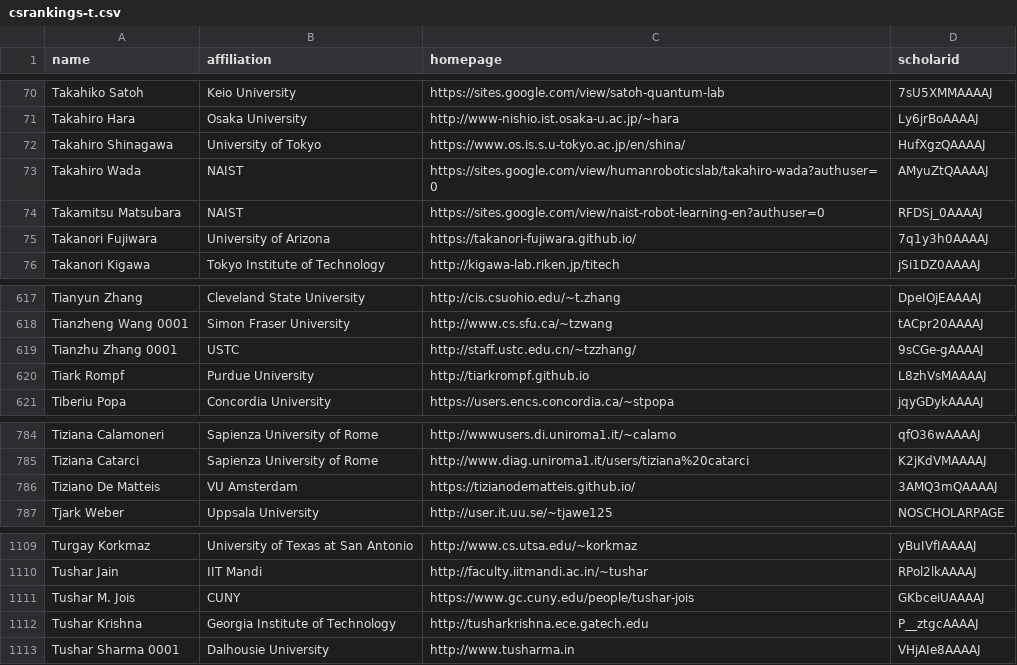
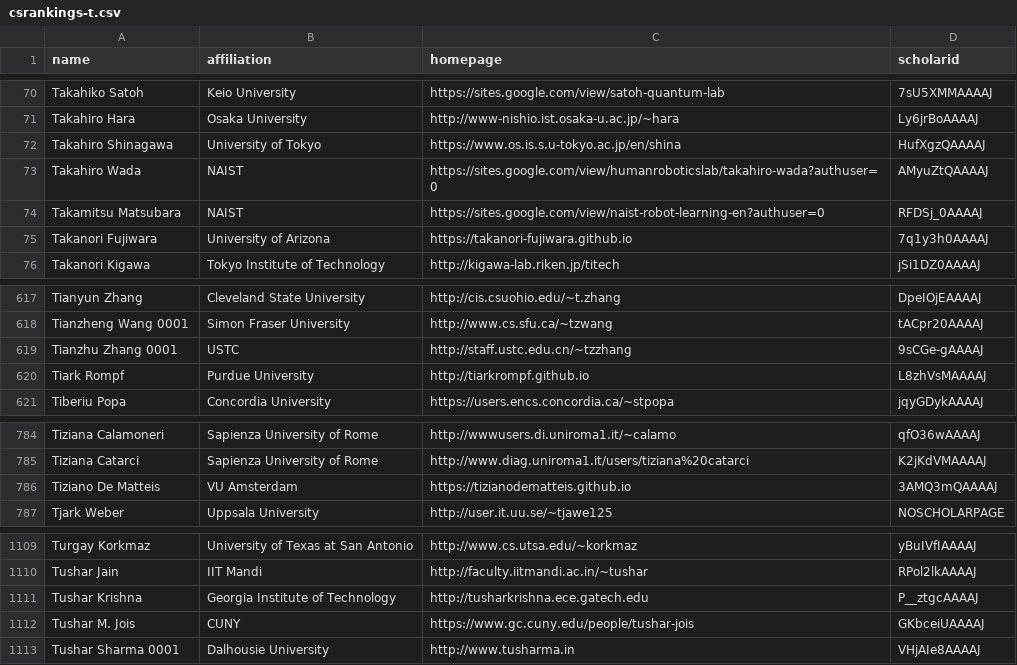
Before and after one commit to Jarviswang94/CSrankings, a CSV file: csrankings-t.csv, drawn as a sheet; only a part is shown, gaps mark what is left out.

```diff
--- a/csrankings-t.csv
+++ b/csrankings-t.csv
@@ -71,6 +71,6 @@ Takahiko Satoh,Keio University,https://sites.google.com/view/satoh-quantum-lab,7
 Takahiro Hara,Osaka University,http://www-nishio.ist.osaka-u.ac.jp/~hara,Ly6jrBoAAAAJ
-Takahiro Shinagawa,University of Tokyo,https://www.os.is.s.u-tokyo.ac.jp/en/shina/,HufXgzQAAAAJ
+Takahiro Shinagawa,University of Tokyo,https://www.os.is.s.u-tokyo.ac.jp/en/shina,HufXgzQAAAAJ
 Takahiro Wada,NAIST,https://sites.google.com/view/humanroboticslab/takahiro-wada?authuser=0,AMyuZtQAAAAJ
 Takamitsu Matsubara,NAIST,https://sites.google.com/view/naist-robot-learning-en?authuser=0,RFDSj_0AAAAJ
-Takanori Fujiwara,University of Arizona,https://takanori-fujiwara.github.io/,7q1y3h0AAAAJ
+Takanori Fujiwara,University of Arizona,https://takanori-fujiwara.github.io,7q1y3h0AAAAJ
 Takanori Kigawa,Tokyo Institute of Technology,http://kigawa-lab.riken.jp/titech,jSi1DZ0AAAAJ
@@ -618,3 +618,3 @@ Tianyun Zhang,Cleveland State University,http://cis.csuohio.edu/~t.zhang,DpeIOjE
 Tianzheng Wang 0001,Simon Fraser University,http://www.cs.sfu.ca/~tzwang,tACpr20AAAAJ
-Tianzhu Zhang 0001,USTC,http://staff.ustc.edu.cn/~tzzhang/,9sCGe-gAAAAJ
+Tianzhu Zhang 0001,USTC,http://staff.ustc.edu.cn/~tzzhang,9sCGe-gAAAAJ
 Tiark Rompf,Purdue University,http://tiarkrompf.github.io,L8zhVsMAAAAJ
@@ -785,3 +785,3 @@ Tiziana Calamoneri,Sapienza University of Rome,http://wwwusers.di.uniroma1.it/~c
 Tiziana Catarci,Sapienza University of Rome,http://www.diag.uniroma1.it/users/tiziana%20catarci,K2jKdVMAAAAJ
-Tiziano De Matteis,VU Amsterdam,https://tizianodematteis.github.io/,3AMQ3mQAAAAJ
+Tiziano De Matteis,VU Amsterdam,https://tizianodematteis.github.io,3AMQ3mQAAAAJ
 Tjark Weber,Uppsala University,http://user.it.uu.se/~tjawe125,NOSCHOLARPAGE
@@ -1110,4 +1110,4 @@ Turgay Korkmaz,University of Texas at San Antonio,http://www.cs.utsa.edu/~korkma
 Tushar Jain,IIT Mandi,http://faculty.iitmandi.ac.in/~tushar,RPol2lkAAAAJ
+Tushar Krishna,Georgia Institute of Technology,http://tusharkrishna.ece.gatech.edu,P__ztgcAAAAJ
 Tushar M. Jois,CUNY,https://www.gc.cuny.edu/people/tushar-jois,GKbceiUAAAAJ
-Tushar Krishna,Georgia Institute of Technology,http://tusharkrishna.ece.gatech.edu,P__ztgcAAAAJ
 Tushar Sharma 0001,Dalhousie University,http://www.tusharma.in,VHjAIe8AAAAJ
```
Also changed, not shown: csrankings-q.csv, csrankings-y.csv, 23 other files.
